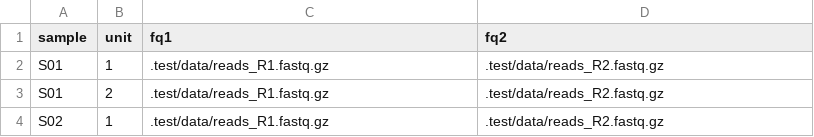
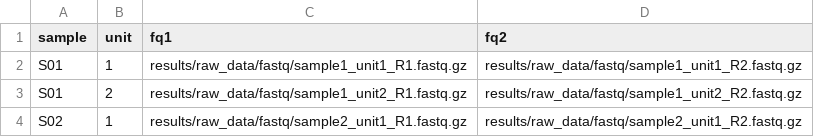
Before and after one commit to baerlachlan/smk-rnaseq-gatk-variants, a TSV file: config/units.tsv, drawn as a sheet.

Commit message:
Improve units.tsv example

```diff
--- a/config/units.tsv
+++ b/config/units.tsv
@@ -1,4 +1,4 @@
 sample	unit	fq1	fq2
-S01	1	.test/data/reads_R1.fastq.gz	.test/data/reads_R2.fastq.gz
-S01	2	.test/data/reads_R1.fastq.gz	.test/data/reads_R2.fastq.gz
-S02	1	.test/data/reads_R1.fastq.gz	.test/data/reads_R2.fastq.gz
+S01	1	results/raw_data/fastq/sample1_unit1_R1.fastq.gz	results/raw_data/fastq/sample1_unit1_R2.fastq.gz
+S01	2	results/raw_data/fastq/sample1_unit2_R1.fastq.gz	results/raw_data/fastq/sample1_unit2_R2.fastq.gz
+S02	1	results/raw_data/fastq/sample2_unit1_R1.fastq.gz	results/raw_data/fastq/sample2_unit1_R2.fastq.gz
```
Also changed, not shown: 1 other file.
